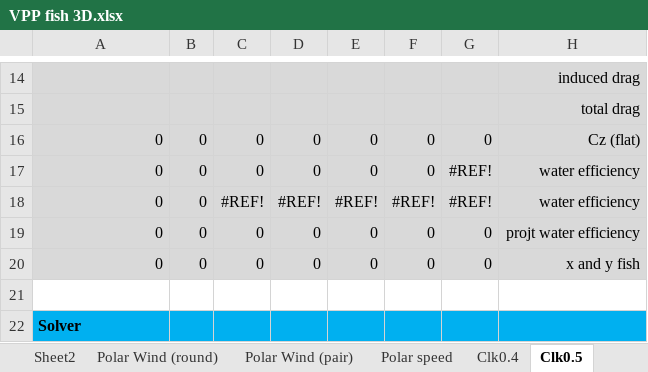
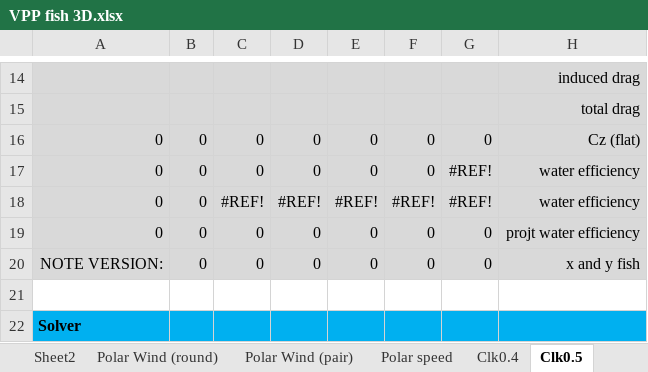
Before and after one commit to fredvol/fishpy3d, an Excel workbook: documentation/VPP fish 3D.xlsx, sheet Clk0.5, drawn as a sheet; only a part is shown, gaps mark what is left out; values as stored, in another font and other column widths than the file's, no borders; charts and pictures not drawn; the diff names each change by its address in the sheet, - before the commit and + after, or states it on an @@ line.

Commit message:
add version

```diff
--- a/documentation/VPP fish 3D.xlsx (sheet Clk0.5)
+++ b/documentation/VPP fish 3D.xlsx (sheet Clk0.5)
-A20: 0
+A20: NOTE VERSION:
```
Also changed, not shown: sheet linear solver, sheet Clk1, sheet Clk0.7, sheet Clk0.9, sheet Clk0.6, sheet Clk0.8, 4 more sheets.
